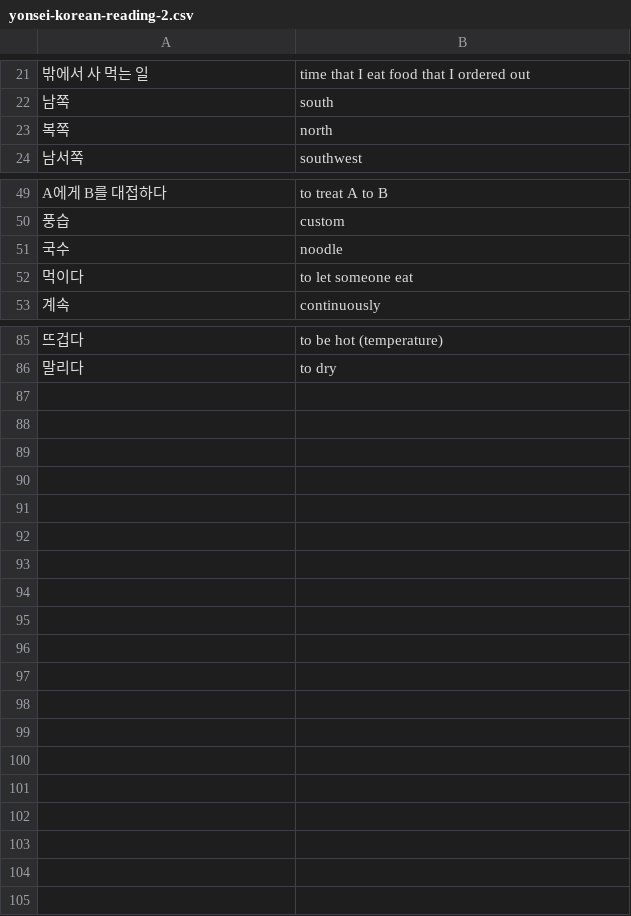
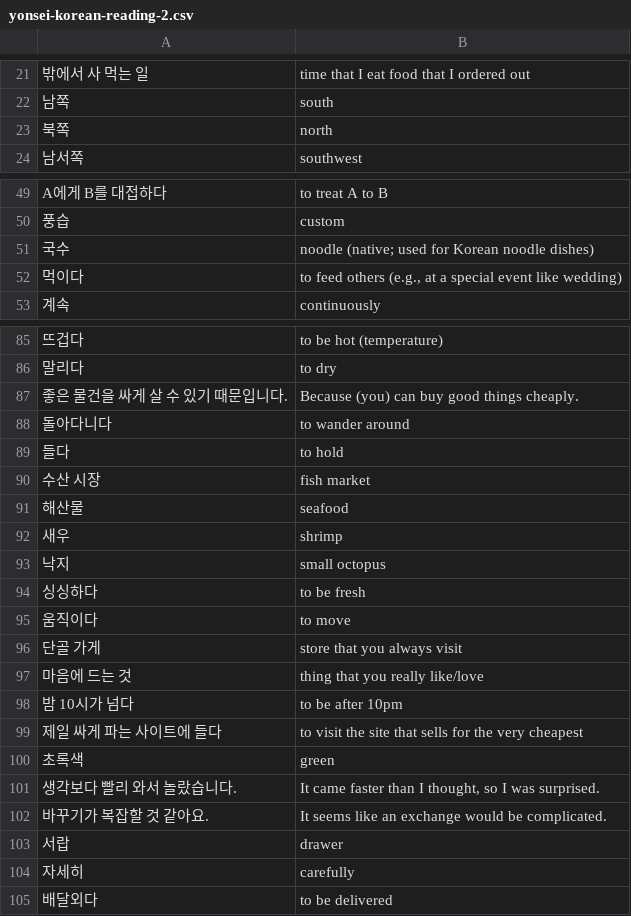
Before and after one commit to nilanshutwinkle/random-notes, a CSV file: flashcards/Language flashcards/Korean/Self-study/yonsei-korean-reading-2.csv, drawn as a sheet; only a part is shown, gaps mark what is left out; the diff covers the shown part only.

Commit message:
some corrections, and 연세 한국어 읽기 2 9-11과

```diff
--- a/flashcards/Language flashcards/Korean/Self-study/yonsei-korean-reading-2.csv
+++ b/flashcards/Language flashcards/Korean/Self-study/yonsei-korean-reading-2.csv
@@ -22,3 +22,3 @@
 "남쪽","south"
-"복쪽","north"
+"북쪽","north"
 "남서쪽","southwest"
@@ -50,4 +50,4 @@
 "풍습","custom"
-"국수","noodle"
-"먹이다","to let someone eat"
+"국수","noodle (native; used for Korean noodle dishes)"
+"먹이다","to feed others (e.g., at a special event like wedding)"
 "계속","continuously"
@@ -86 +86,20 @@
 "말리다","to dry"
+"좋은 물건을 싸게 살 수 있기 때문입니다.","Because (you) can buy good things cheaply."
+"돌아다니다","to wander around"
+"들다","to hold"
+"수산 시장","fish market"
+"해산물","seafood"
+"새우","shrimp"
+"낙지","small octopus"
+"싱싱하다","to be fresh"
+"움직이다","to move"
+"단골 가게","store that you always visit"
+"마음에 드는 것","thing that you really like/love"
+"밤 10시가 넘다","to be after 10pm"
+"제일 싸게 파는 사이트에 들다","to visit the site that sells for the very cheapest"
+"초록색","green"
+"생각보다 빨리 와서 놀랐습니다.","It came faster than I thought, so I was surprised."
+"바꾸기가 복잡할 것 같아요.","It seems like an exchange would be complicated."
+"서랍","drawer"
+"자세히","carefully"
+"배달외다","to be delivered"
```
Also changed, not shown: 2 edited cells elsewhere in this file.
